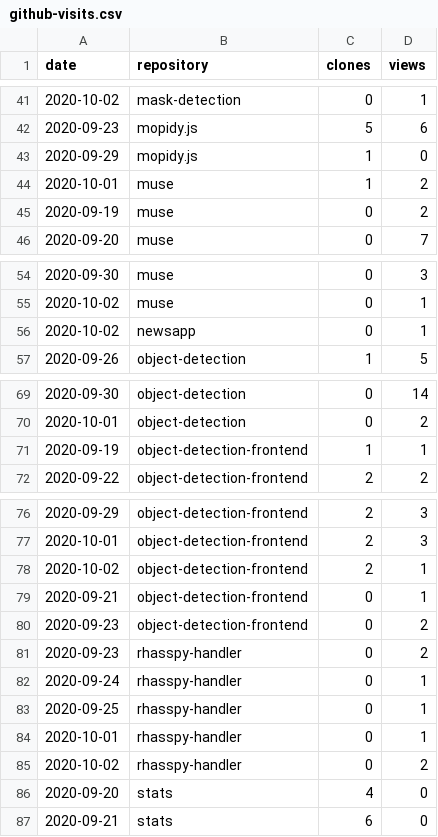
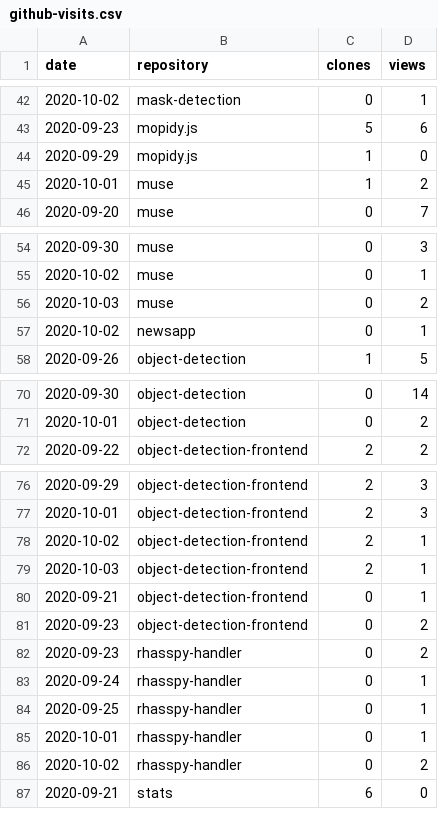
Before and after one commit to cristianpb/stats, a CSV file: github-visits.csv, drawn as a sheet; only a part is shown, gaps mark what is left out; removed rows and columns are numbered as before the commit, all else as after; the diff covers the shown part only; the diff names each change by its address in the sheet, - before the commit and + after, or states it on an @@ line.

```diff
--- a/github-visits.csv
+++ b/github-visits.csv
-row 45: 2020-09-19 | muse | 0 | 2
+row 56: 2020-10-03 | muse | 0 | 2
-row 71: 2020-09-19 | object-detection-frontend | 1 | 1
+row 79: 2020-10-03 | object-detection-frontend | 2 | 1
-row 86: 2020-09-20 | stats | 4 | 0
```
Also changed, not shown: 6 added rows and 5 removed rows elsewhere in this file, github-repositories.csv.
